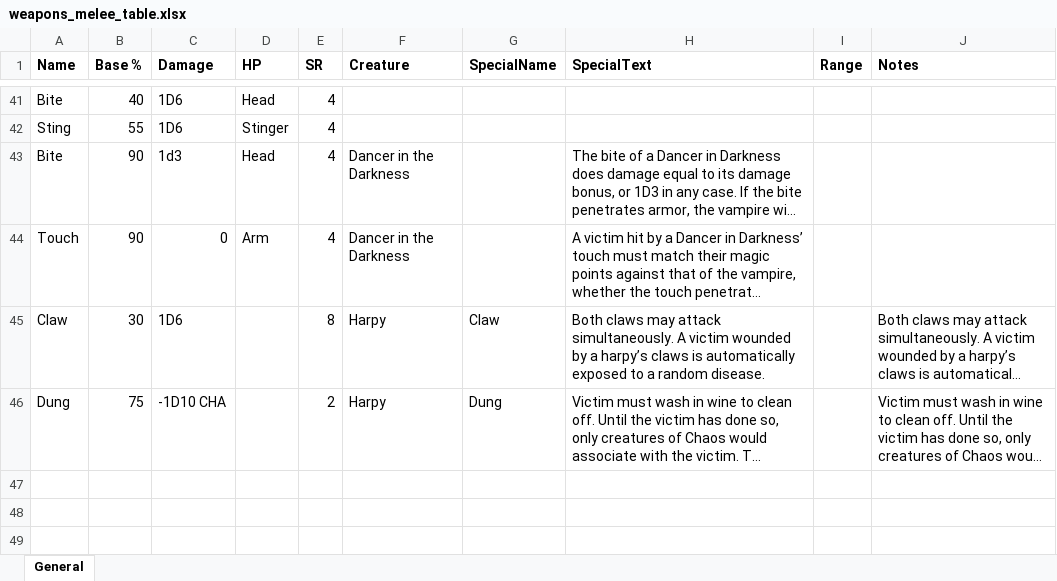
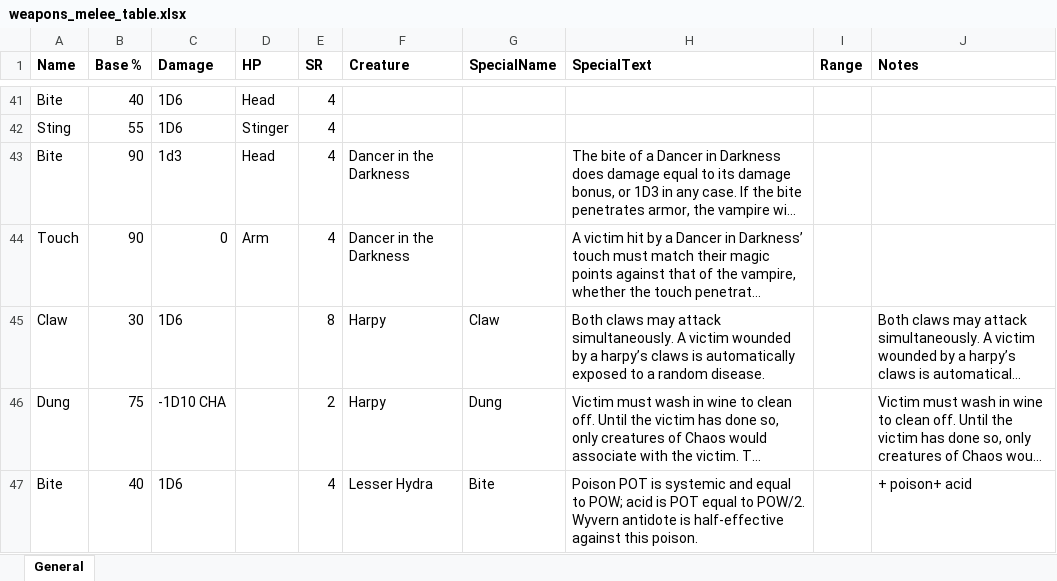
Before and after one commit to paulsturge/Statblock, an Excel workbook: Data/weapons_melee_table.xlsx, sheet General, drawn as a sheet; only a part is shown, gaps mark what is left out; long unchanged cells end in …; values as stored, in another font and other column widths than the file's, no borders; the diff names each change by its address in the sheet, - before the commit and + after, or states it on an @@ line.

```diff
--- a/Data/weapons_melee_table.xlsx (sheet General)
+++ b/Data/weapons_melee_table.xlsx (sheet General)
+row 47: Bite | 40 | 1D6 |  | 4 | Lesser Hydra | Bite | Poison POT is systemic and equal to POW; acid is POT equal to POW/2. Wyvern antidote is half-effective against this poison. |  | + poison+ acid
```
Also changed, not shown: Data/Hit_Location_Source.xlsx, Data/Stat_Dice_Source.xlsx, 2 other files.
